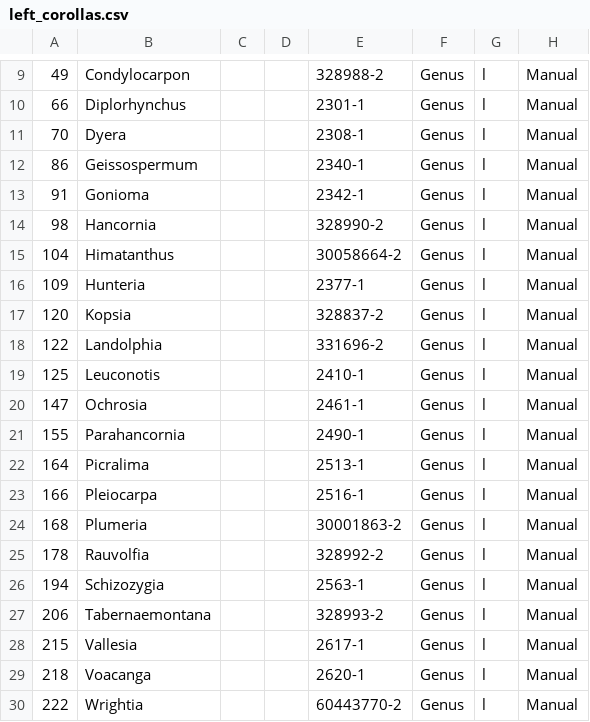
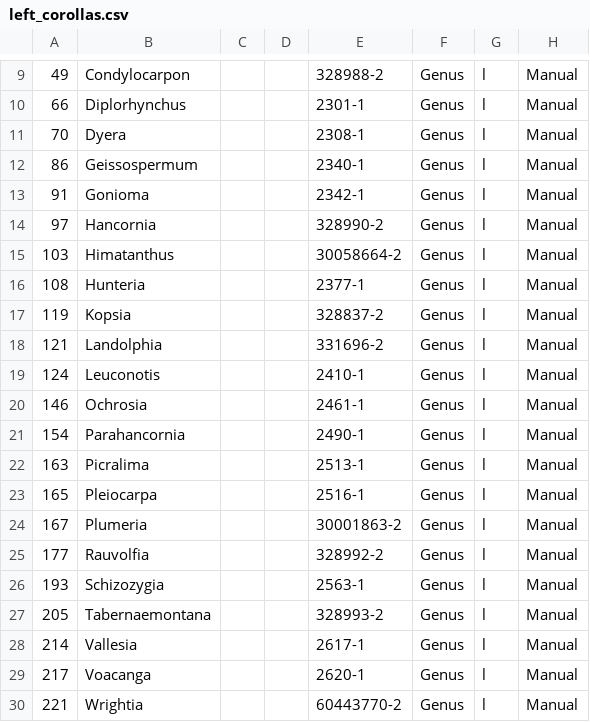
Before and after one commit to alrichardbollans/apocynaceae_rubiaceae_traits, a CSV file: morphological_vars/outputs/left_corollas.csv, drawn as a sheet; only a part is shown, gaps mark what is left out.

```diff
--- a/morphological_vars/outputs/left_corollas.csv
+++ b/morphological_vars/outputs/left_corollas.csv
@@ -13,18 +13,18 @@
 91,Gonioma,,,2342-1,Genus,l,Manual
-98,Hancornia,,,328990-2,Genus,l,Manual
-104,Himatanthus,,,30058664-2,Genus,l,Manual
-109,Hunteria,,,2377-1,Genus,l,Manual
-120,Kopsia,,,328837-2,Genus,l,Manual
-122,Landolphia,,,331696-2,Genus,l,Manual
-125,Leuconotis,,,2410-1,Genus,l,Manual
-147,Ochrosia,,,2461-1,Genus,l,Manual
-155,Parahancornia,,,2490-1,Genus,l,Manual
-164,Picralima,,,2513-1,Genus,l,Manual
-166,Pleiocarpa,,,2516-1,Genus,l,Manual
-168,Plumeria,,,30001863-2,Genus,l,Manual
-178,Rauvolfia,,,328992-2,Genus,l,Manual
-194,Schizozygia,,,2563-1,Genus,l,Manual
-206,Tabernaemontana,,,328993-2,Genus,l,Manual
-215,Vallesia,,,2617-1,Genus,l,Manual
-218,Voacanga,,,2620-1,Genus,l,Manual
-222,Wrightia,,,60443770-2,Genus,l,Manual
+97,Hancornia,,,328990-2,Genus,l,Manual
+103,Himatanthus,,,30058664-2,Genus,l,Manual
+108,Hunteria,,,2377-1,Genus,l,Manual
+119,Kopsia,,,328837-2,Genus,l,Manual
+121,Landolphia,,,331696-2,Genus,l,Manual
+124,Leuconotis,,,2410-1,Genus,l,Manual
+146,Ochrosia,,,2461-1,Genus,l,Manual
+154,Parahancornia,,,2490-1,Genus,l,Manual
+163,Picralima,,,2513-1,Genus,l,Manual
+165,Pleiocarpa,,,2516-1,Genus,l,Manual
+167,Plumeria,,,30001863-2,Genus,l,Manual
+177,Rauvolfia,,,328992-2,Genus,l,Manual
+193,Schizozygia,,,2563-1,Genus,l,Manual
+205,Tabernaemontana,,,328993-2,Genus,l,Manual
+214,Vallesia,,,2617-1,Genus,l,Manual
+217,Voacanga,,,2620-1,Genus,l,Manual
+221,Wrightia,,,60443770-2,Genus,l,Manual
```
Also changed, not shown: morphological_vars/outputs/coloured_latex.csv, morphological_vars/outputs/non_coloured_latex.csv, 1 other file.
